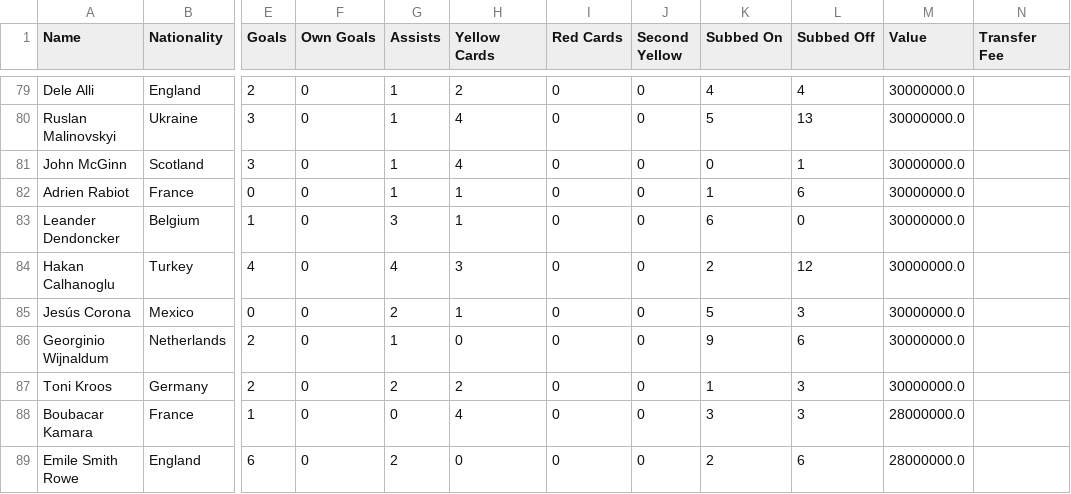
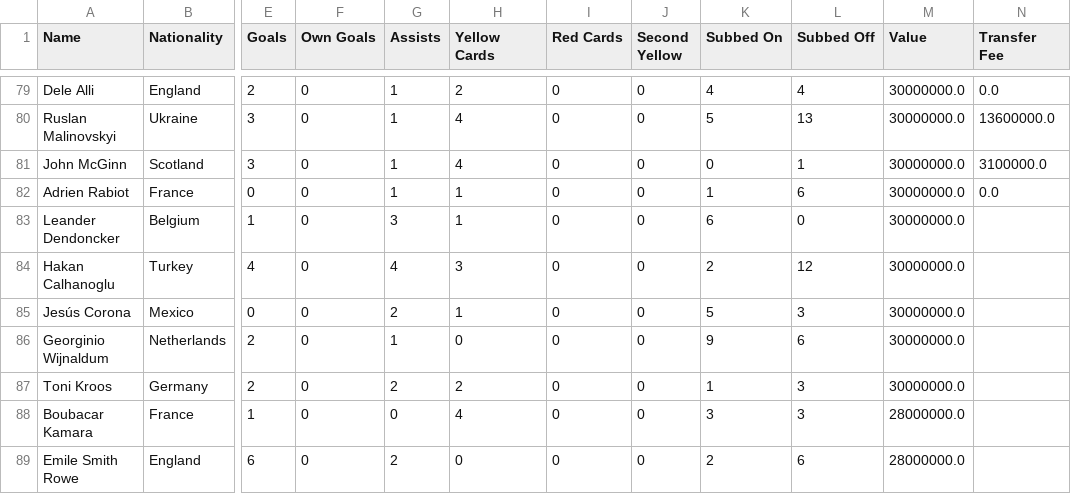
Before and after one commit to davek2000/Machine-Learning, a CSV file: Midfielders.csv, drawn as a sheet; only a part is shown, gaps mark what is left out; the diff covers the shown part only; the diff names each change by its address in the sheet, - before the commit and + after, or states it on an @@ line.

```diff
--- a/Midfielders.csv
+++ b/Midfielders.csv
-N79 (Transfer Fee): (empty)
+N79 (Transfer Fee): 0.0
-N80 (Transfer Fee): (empty)
+N80 (Transfer Fee): 13600000.0
-N81 (Transfer Fee): (empty)
+N81 (Transfer Fee): 3100000.0
-N82 (Transfer Fee): (empty)
+N82 (Transfer Fee): 0.0
```
Also changed, not shown: 27 edited cells elsewhere in this file.
